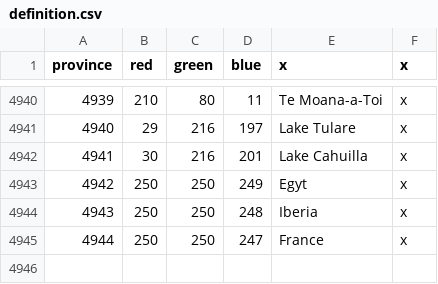
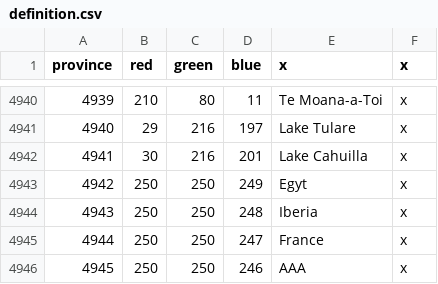
Before and after one commit to True-Holy-Roman-Empire/THRE, a CSV file: map/definition.csv, drawn as a sheet; only a part is shown, gaps mark what is left out; the diff names each change by its address in the sheet, - before the commit and + after, or states it on an @@ line.

```diff
--- a/map/definition.csv
+++ b/map/definition.csv
+row 4946: 4945 | 250 | 250 | 246 | AAA | x
```
Also changed, not shown: 18 other files.
